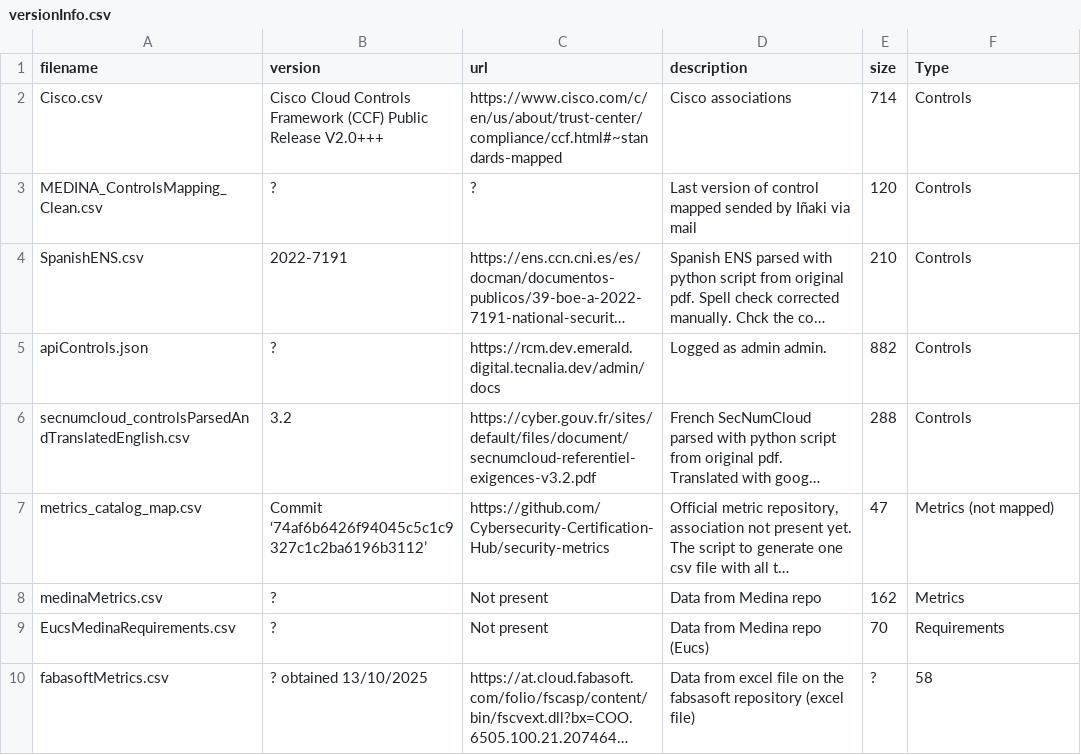
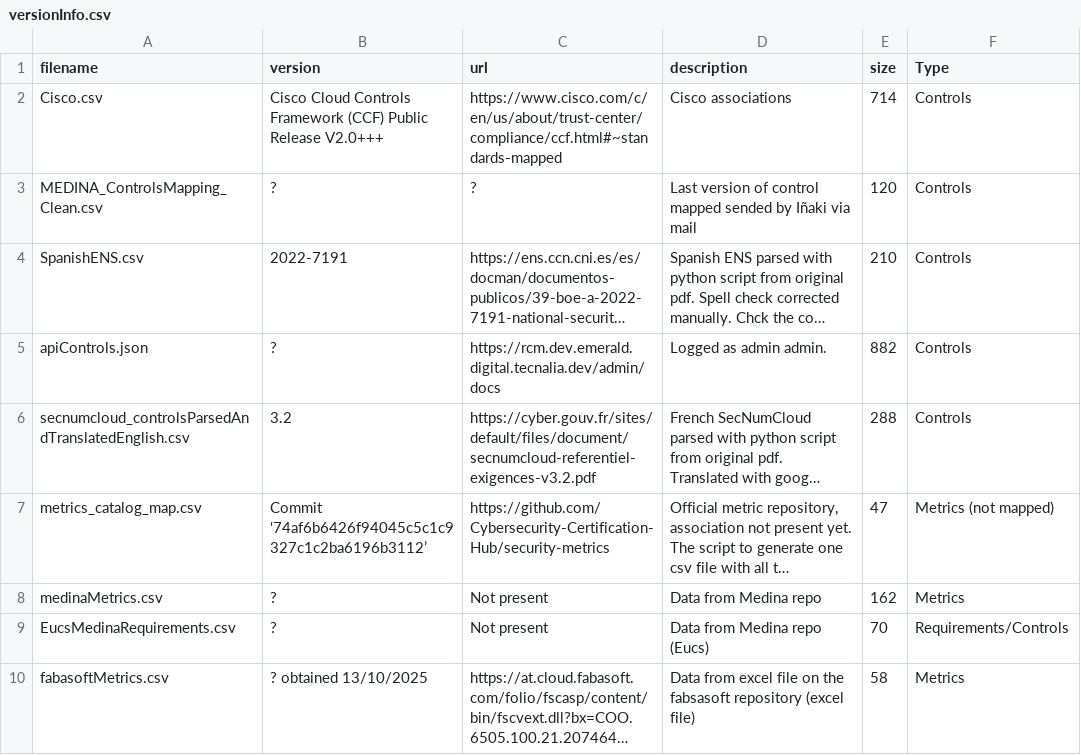
Before and after one commit to bianchi-john/ControlsMetrics, a CSV file: versionInfo.csv, drawn as a sheet; long unchanged cells end in …; the diff names each change by its address in the sheet, - before the commit and + after, or states it on an @@ line.

Commit message:
small fix

```diff
--- a/versionInfo.csv
+++ b/versionInfo.csv
-F9 (Type): Requirements
+F9 (Type): Requirements/Controls
-E10 (size): ?
+E10 (size): 58
-F10 (Type): 58
+F10 (Type): Metrics
```
